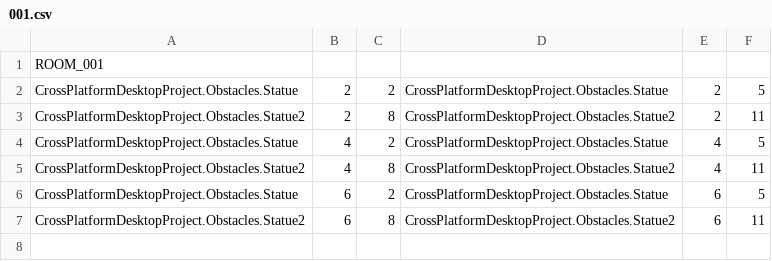
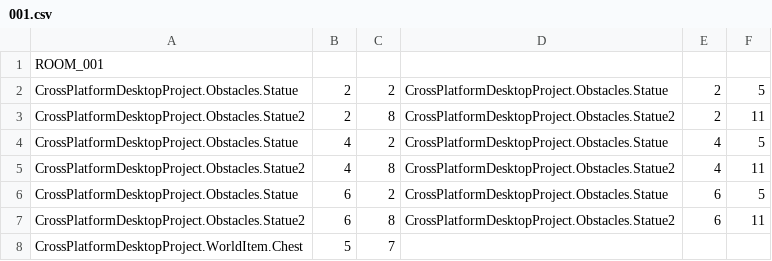
Before and after one commit to sweeneyde/3902-zelda-game, a CSV file: CrossPlatformDesktopProject/CrossPlatformDesktopProject/Levels/LevelCSV/RoomCSV/001.csv, drawn as a sheet.

Commit message:
Chest created & opens with sword strike

```diff
--- a/CrossPlatformDesktopProject/CrossPlatformDesktopProject/Levels/LevelCSV/RoomCSV/001.csv
+++ b/CrossPlatformDesktopProject/CrossPlatformDesktopProject/Levels/LevelCSV/RoomCSV/001.csv
@@ -7 +7,2 @@ CrossPlatformDesktopProject.Obstacles.Statue,6,2,CrossPlatformDesktopProject.Obs
 CrossPlatformDesktopProject.Obstacles.Statue2,6,8,CrossPlatformDesktopProject.Obstacles.Statue2,6,11
+CrossPlatformDesktopProject.WorldItem.Chest,5,7
```
Also changed, not shown: 7 other files.
